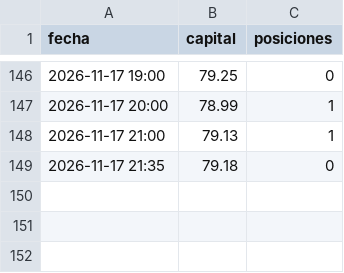
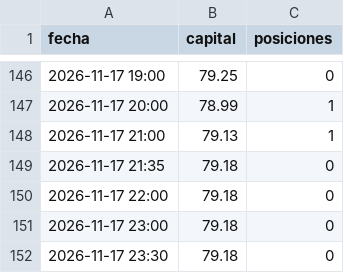
Before and after one commit to KUbikGamerYT/bots-trading, a CSV file: capital_loco.csv, drawn as a sheet; only a part is shown, gaps mark what is left out; the diff names each change by its address in the sheet, - before the commit and + after, or states it on an @@ line.

```diff
--- a/capital_loco.csv
+++ b/capital_loco.csv
+row 150: 2026-11-17 22:00 | 79.18 | 0
+row 151: 2026-11-17 23:00 | 79.18 | 0
+row 152: 2026-11-17 23:30 | 79.18 | 0
```
Also changed, not shown: capital_ftmo.csv, 22 other files.
